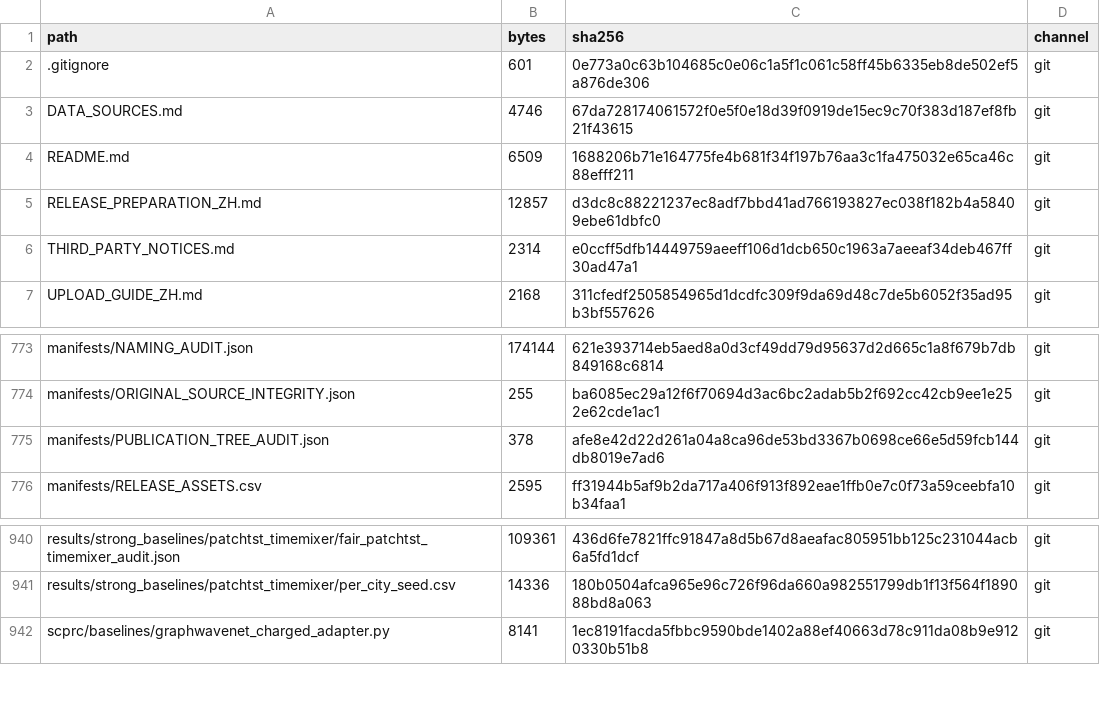
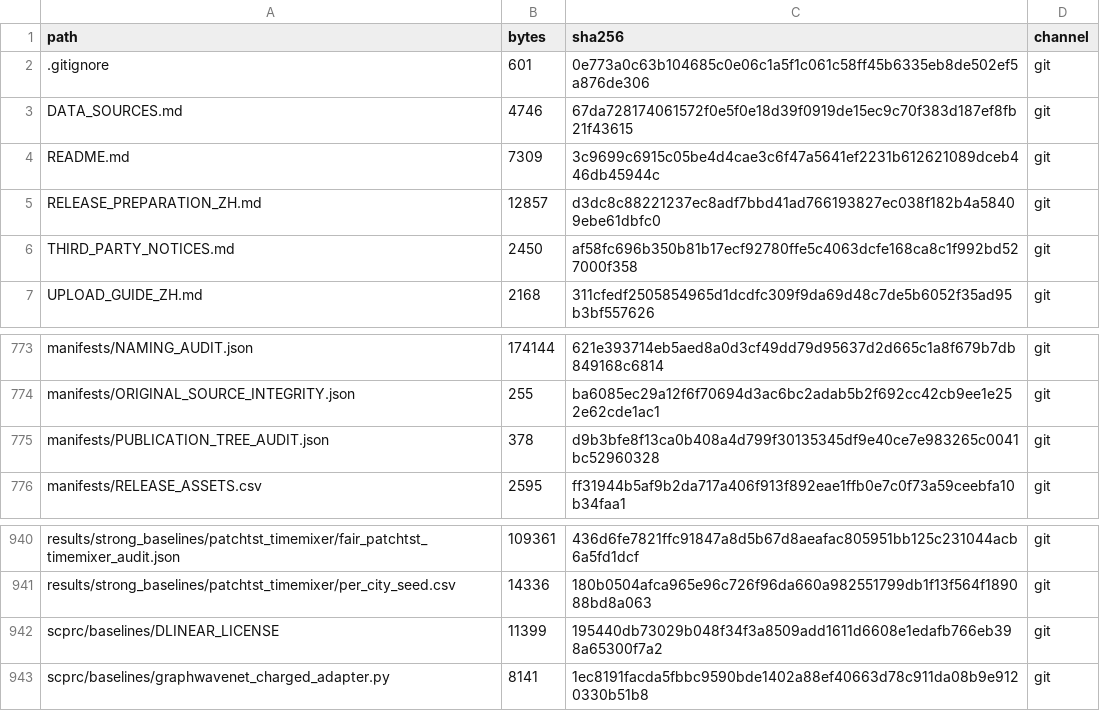
Before and after one commit to xubeiyou-fate/SCPRC, a CSV file: manifests/FILE_INDEX.csv, drawn as a sheet; only a part is shown, gaps mark what is left out.

Commit message:
Add pre-submission manuscript notice and verified DLinear license

```diff
--- a/manifests/FILE_INDEX.csv
+++ b/manifests/FILE_INDEX.csv
@@ -3,5 +3,5 @@ path,bytes,sha256,channel
 DATA_SOURCES.md,4746,67da728174061572f0e5f0e18d39f0919de15ec9c70f383d187ef8fb21f43615,git
-README.md,6509,1688206b71e164775fe4b681f34f197b76aa3c1fa475032e65ca46c88efff211,git
+README.md,7309,3c9699c6915c05be4d4cae3c6f47a5641ef2231b612621089dceb446db45944c,git
 RELEASE_PREPARATION_ZH.md,12857,d3dc8c88221237ec8adf7bbd41ad766193827ec038f182b4a58409ebe61dbfc0,git
-THIRD_PARTY_NOTICES.md,2314,e0ccff5dfb14449759aeeff106d1dcb650c1963a7aeeaf34deb467ff30ad47a1,git
+THIRD_PARTY_NOTICES.md,2450,af58fc696b350b81b17ecf92780ffe5c4063dcfe168ca8c1f992bd527000f358,git
 UPLOAD_GUIDE_ZH.md,2168,311cfedf2505854965d1dcdfc309f9da69d48c7de5b6052f35ad95b3bf557626,git
@@ -774,3 +774,3 @@ manifests/NAMING_AUDIT.json,174144,621e393714eb5aed8a0d3cf49dd79d95637d2d665c1a8
 manifests/ORIGINAL_SOURCE_INTEGRITY.json,255,ba6085ec29a12f6f70694d3ac6bc2adab5b2f692cc42cb9ee1e252e62cde1ac1,git
-manifests/PUBLICATION_TREE_AUDIT.json,378,afe8e42d22d261a04a8ca96de53bd3367b0698ce66e5d59fcb144db8019e7ad6,git
+manifests/PUBLICATION_TREE_AUDIT.json,378,d9b3bfe8f13ca0b408a4d799f30135345df9e40ce7e983265c0041bc52960328,git
 manifests/RELEASE_ASSETS.csv,2595,ff31944b5af9b2da717a406f913f892eae1ffb0e7c0f73a59ceebfa10b34faa1,git
@@ -941,2 +941,3 @@ results/strong_baselines/patchtst_timemixer/fair_patchtst_timemixer_audit.json,1
 results/strong_baselines/patchtst_timemixer/per_city_seed.csv,14336,180b0504afca965e96c726f96da660a982551799db1f13f564f189088bd8a063,git
+scprc/baselines/DLINEAR_LICENSE,11399,195440db73029b048f34f3a8509add1611d6608e1edafb766eb398a65300f7a2,git
 scprc/baselines/graphwavenet_charged_adapter.py,8141,1ec8191facda5fbbc9590bde1402a88ef40663d78c911da08b9e9120330b51b8,git
```
Also changed, not shown: manifests/MANIFEST_SHA256.csv, 4 other files.
